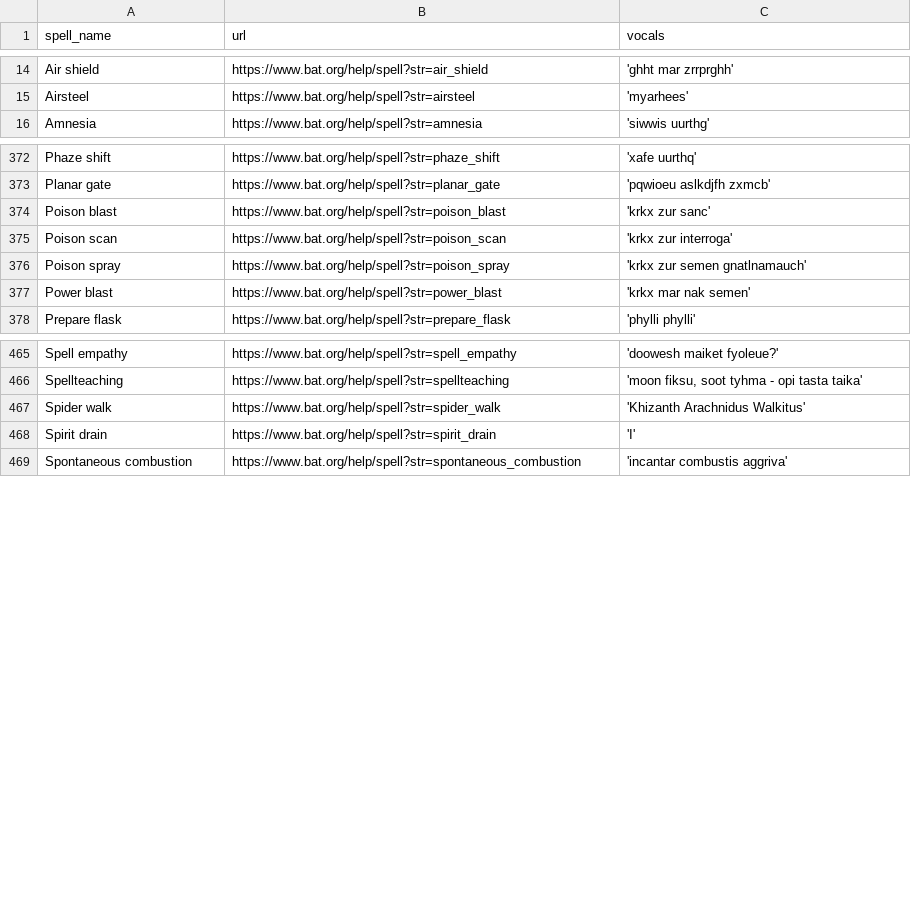
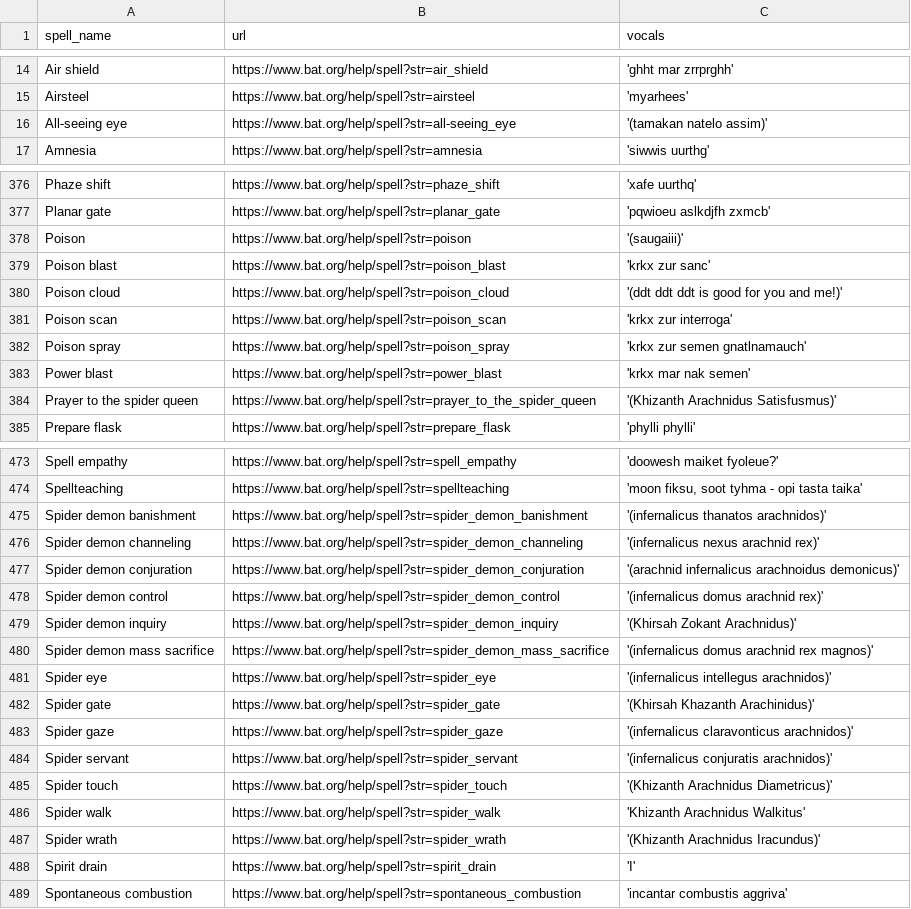
Before and after one commit to oaalto/batmud-tf-trigs, a CSV file: docs/spell_vocals.csv, drawn as a sheet; only a part is shown, gaps mark what is left out; the diff covers the shown part only; the diff names each change by its address in the sheet, - before the commit and + after, or states it on an @@ line.

```diff
--- a/docs/spell_vocals.csv
+++ b/docs/spell_vocals.csv
+row 16: All-seeing eye | https://www.bat.org/help/spell?str=all-seeing_eye | '(tamakan natelo assim)'
+row 378: Poison | https://www.bat.org/help/spell?str=poison | '(saugaiii)'
+row 380: Poison cloud | https://www.bat.org/help/spell?str=poison_cloud | '(ddt ddt ddt is good for you and me!)'
+row 384: Prayer to the spider queen | https://www.bat.org/help/spell?str=prayer_to_the_spider_queen | '(Khizanth Arachnidus Satisfusmus)'
+row 475: Spider demon banishment | https://www.bat.org/help/spell?str=spider_demon_banishment | '(infernalicus thanatos arachnidos)'
+row 476: Spider demon channeling | https://www.bat.org/help/spell?str=spider_demon_channeling | '(infernalicus nexus arachnid rex)'
+row 477: Spider demon conjuration | https://www.bat.org/help/spell?str=spider_demon_conjuration | '(arachnid infernalicus arachnoidus demonicus)'
+row 478: Spider demon control | https://www.bat.org/help/spell?str=spider_demon_control | '(infernalicus domus arachnid rex)'
+row 479: Spider demon inquiry | https://www.bat.org/help/spell?str=spider_demon_inquiry | '(Khirsah Zokant Arachnidus)'
+row 480: Spider demon mass sacrifice | https://www.bat.org/help/spell?str=spider_demon_mass_sacrifice | '(infernalicus domus arachnid rex magnos)'
+row 481: Spider eye | https://www.bat.org/help/spell?str=spider_eye | '(infernalicus intellegus arachnidos)'
+row 482: Spider gate | https://www.bat.org/help/spell?str=spider_gate | '(Khirsah Khazanth Arachinidus)'
+row 483: Spider gaze | https://www.bat.org/help/spell?str=spider_gaze | '(infernalicus claravonticus arachnidos)'
+row 484: Spider servant | https://www.bat.org/help/spell?str=spider_servant | '(infernalicus conjuratis arachnidos)'
+row 485: Spider touch | https://www.bat.org/help/spell?str=spider_touch | '(Khizanth Arachnidus Diametricus)'
+row 487: Spider wrath | https://www.bat.org/help/spell?str=spider_wrath | '(Khizanth Arachnidus Iracundus)'
```
Also changed, not shown: 8 added rows elsewhere in this file.
